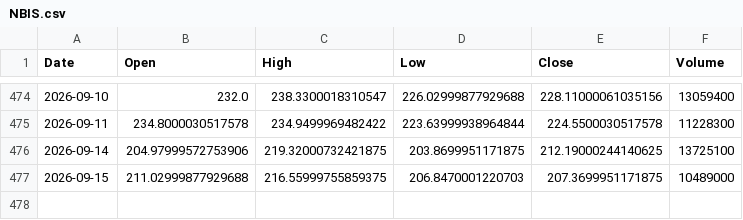
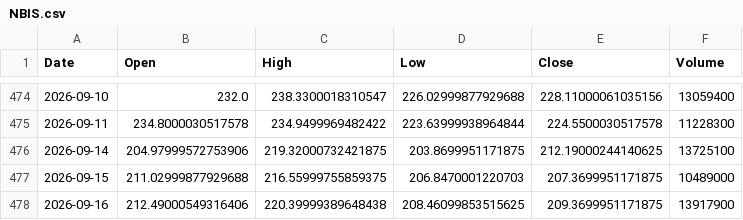
Before and after one commit to ShikanNagata/signal, a CSV file: data/NBIS.csv, drawn as a sheet; only a part is shown, gaps mark what is left out.

```diff
--- a/data/NBIS.csv
+++ b/data/NBIS.csv
@@ -477 +477,2 @@ Date,Open,High,Low,Close,Volume
 2026-09-15,211.02999877929688,216.55999755859375,206.8470001220703,207.3699951171875,10489000
+2026-09-16,212.49000549316406,220.39999389648438,208.46099853515625,209.3699951171875,13917900
```
Also changed, not shown: data/AMD.csv, data/CRCL.csv, 9 other files.
